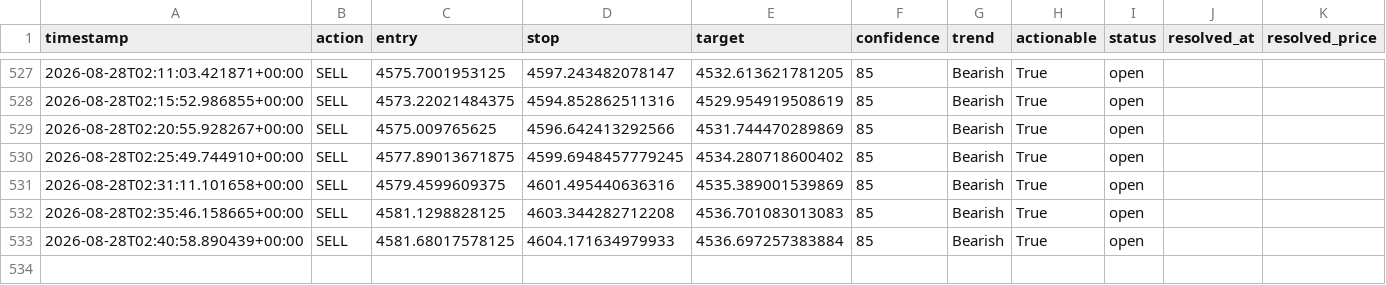
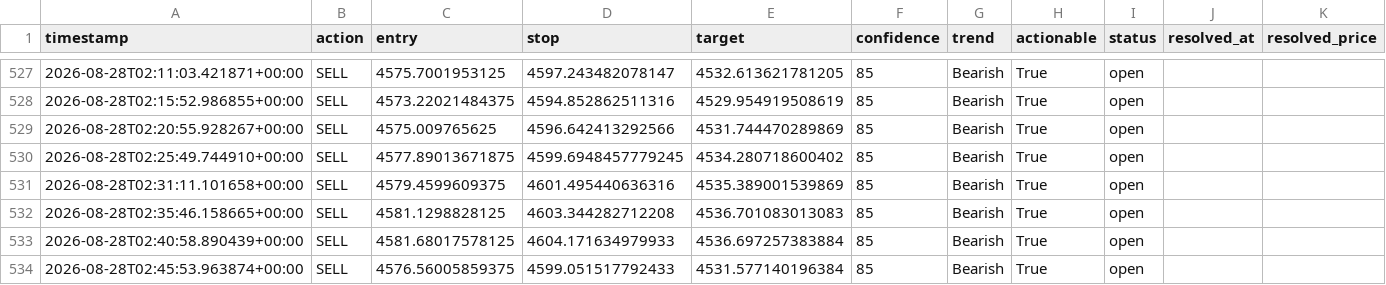
Before and after one commit to wyethmontz/trading-assistant, a CSV file: data/signal_log.csv, drawn as a sheet; only a part is shown, gaps mark what is left out.

```diff
--- a/data/signal_log.csv
+++ b/data/signal_log.csv
@@ -533 +533,2 @@ timestamp,action,entry,stop,target,confidence,trend,actionable,status,resolved_a
 2026-08-28T02:40:58.890439+00:00,SELL,4581.68017578125,4604.171634979933,4536.697257383884,85,Bearish,True,open,,
+2026-08-28T02:45:53.963874+00:00,SELL,4576.56005859375,4599.051517792433,4531.577140196384,85,Bearish,True,open,,
```
